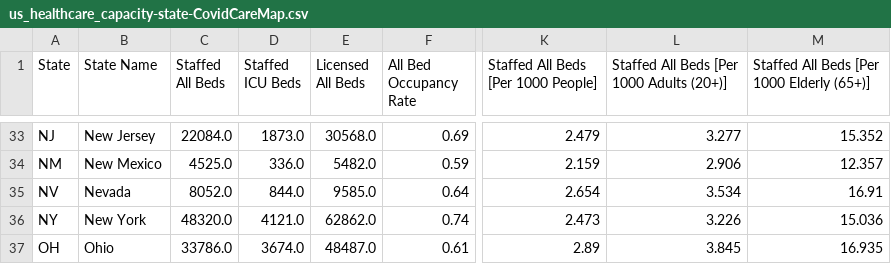
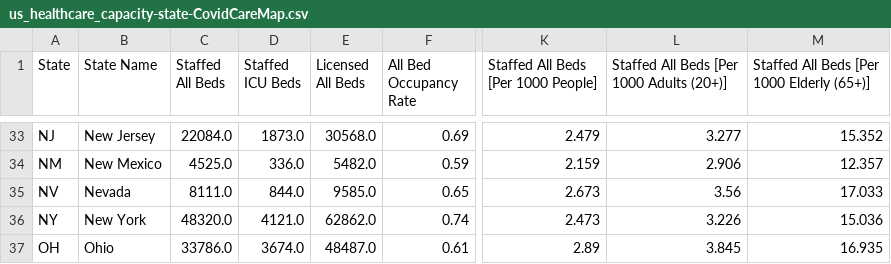
Before and after one commit to covidcaremap/covid19-healthsystemcapacity, a CSV file: data/published/us_healthcare_capacity-state-CovidCareMap.csv, drawn as a sheet; only a part is shown, gaps mark what is left out; the diff names each change by its address in the sheet, - before the commit and + after, or states it on an @@ line.

```diff
--- a/data/published/us_healthcare_capacity-state-CovidCareMap.csv
+++ b/data/published/us_healthcare_capacity-state-CovidCareMap.csv
-C35 (Staffed All Beds): 8052.0
+C35 (Staffed All Beds): 8111.0
-F35 (All Bed Occupancy Rate): 0.64
+F35 (All Bed Occupancy Rate): 0.65
-K35: 2.654
+K35: 2.673
-L35: 3.534
+L35: 3.56
-M35: 16.91
+M35: 17.033
```
Also changed, not shown: data/external/covidcaremap-ushcsc-facility-manual-override.csv, data/published/us_healthcare_capacity-county-CovidCareMap.csv, 11 other files.
